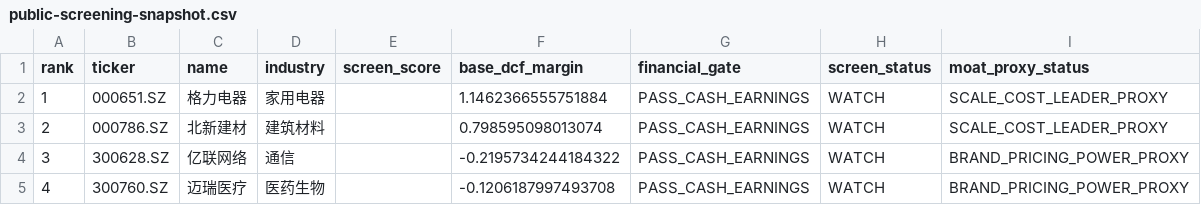
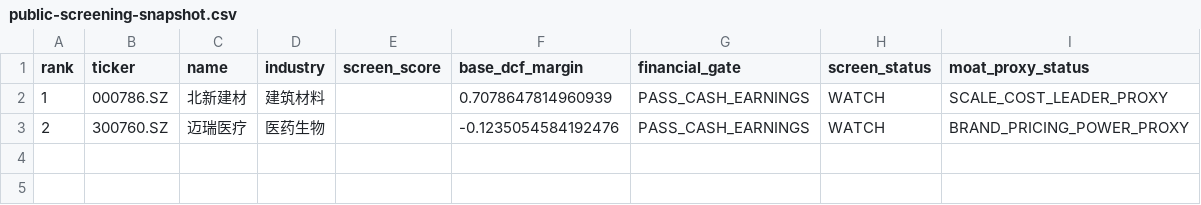
Before and after one commit to MIngQian04/margin-of-safety-investment-research-platform, a CSV file: docs/public-screening-snapshot.csv, drawn as a sheet.

Commit message:
Publish 2026-10-19 portfolio snapshot

```diff
--- a/docs/public-screening-snapshot.csv
+++ b/docs/public-screening-snapshot.csv
@@ -1,5 +1,3 @@
 rank,ticker,name,industry,screen_score,base_dcf_margin,financial_gate,screen_status,moat_proxy_status
-1,000651.SZ,格力电器,家用电器,,1.1462366555751884,PASS_CASH_EARNINGS,WATCH,SCALE_COST_LEADER_PROXY
-2,000786.SZ,北新建材,建筑材料,,0.798595098013074,PASS_CASH_EARNINGS,WATCH,SCALE_COST_LEADER_PROXY
-3,300628.SZ,亿联网络,通信,,-0.2195734244184322,PASS_CASH_EARNINGS,WATCH,BRAND_PRICING_POWER_PROXY
-4,300760.SZ,迈瑞医疗,医药生物,,-0.1206187997493708,PASS_CASH_EARNINGS,WATCH,BRAND_PRICING_POWER_PROXY
+1,000786.SZ,北新建材,建筑材料,,0.7078647814960939,PASS_CASH_EARNINGS,WATCH,SCALE_COST_LEADER_PROXY
+2,300760.SZ,迈瑞医疗,医药生物,,-0.1235054584192476,PASS_CASH_EARNINGS,WATCH,BRAND_PRICING_POWER_PROXY
```
Also changed, not shown: 1 other file.
